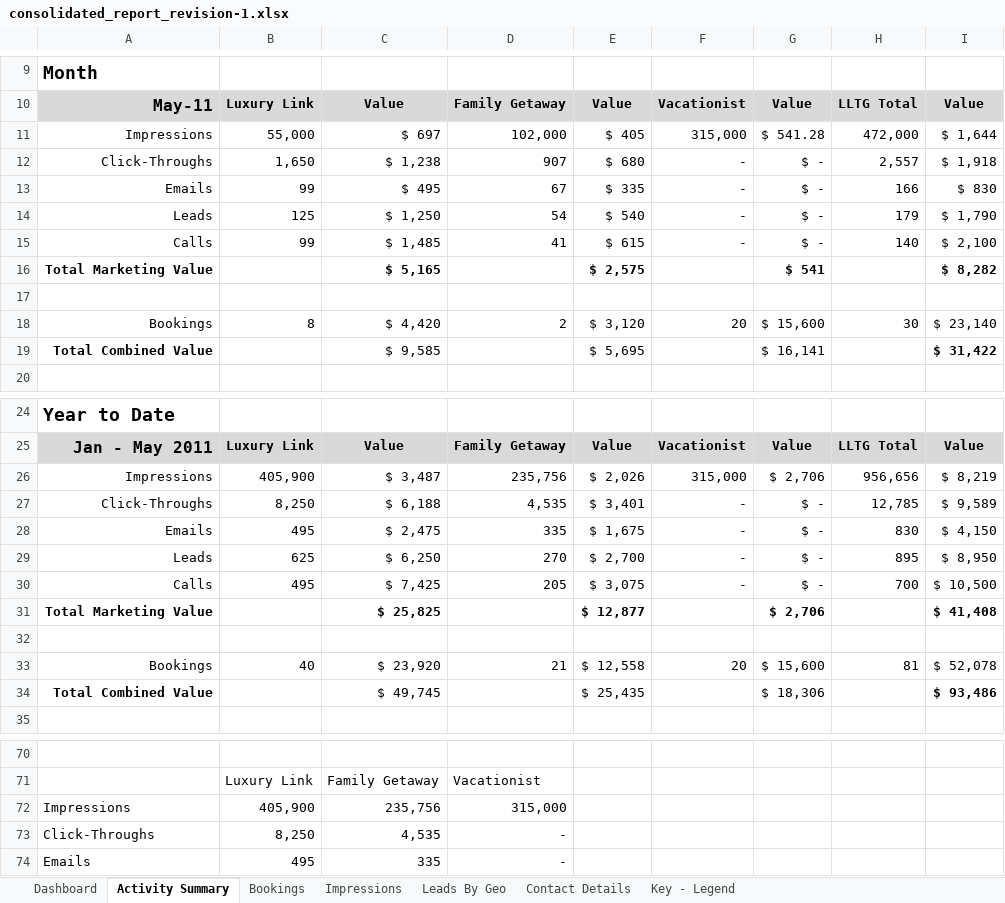
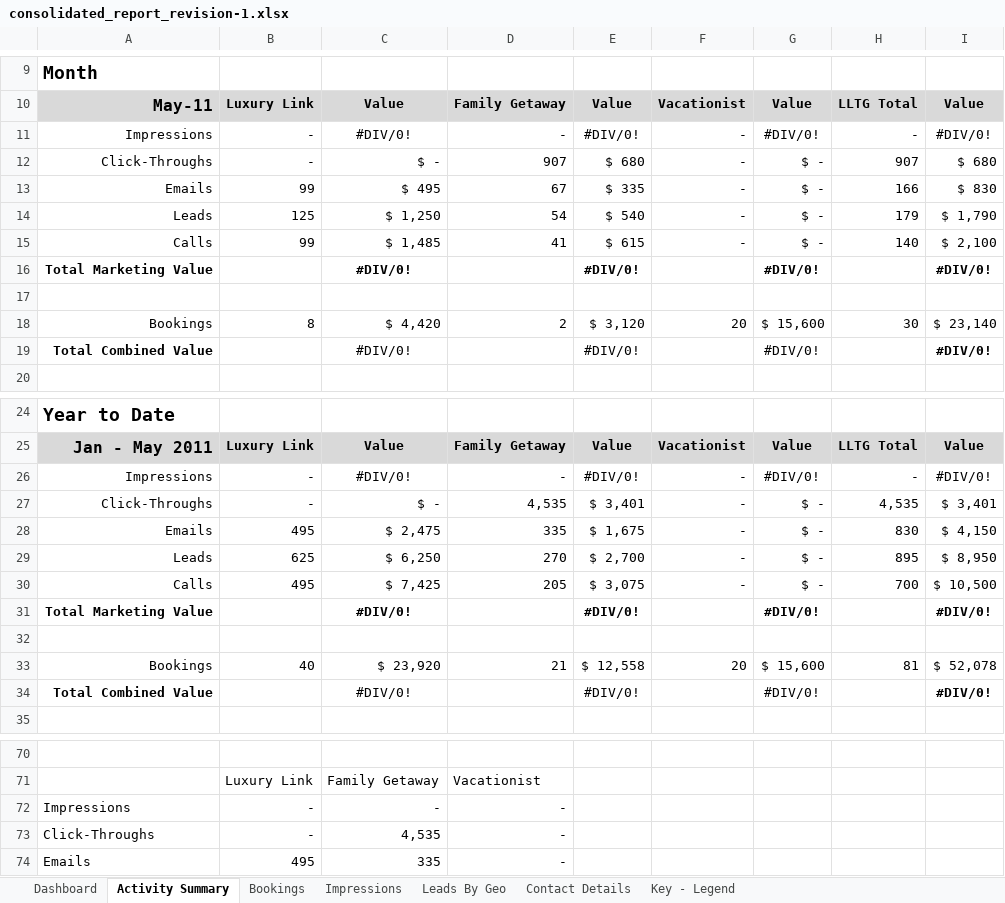
Before and after one commit to oefada/lltoolbox, an Excel workbook: app/vendors/consolidated_report/templates/consolidated_report_revision-1.xlsx, sheet Activity Summary, drawn as a sheet; only a part is shown, gaps mark what is left out; values as stored, in another font and other column widths than the file's, no borders; charts and pictures not drawn; removed rows and columns are numbered as before the commit, all else as after; the diff names each change by its address in the sheet, - before the commit and + after, or states it on an @@ line.

Commit message:
TICKET2383 - Consolidated Reports * Modified excel template Impressions sheet
git-svn-id: http://repos.luxurylink.com/svn/repos/toolbox/trunk@3598 bd3a7434-8174-4811-bcf6-7b9fed35a952

```diff
--- a/app/vendors/consolidated_report/templates/consolidated_report_revision-1.xlsx (sheet Activity Summary)
+++ b/app/vendors/consolidated_report/templates/consolidated_report_revision-1.xlsx (sheet Activity Summary)
-row 11: Impressions | 55,000 | $ 697 | 102,000 | $ 405 | 315,000 | $ 541.28 | 472,000 | $ 1,644
+row 11: Impressions | - | #DIV/0! | - | #DIV/0! | - | #DIV/0! | - | #DIV/0!
-B12: 1,650
+B12: -
-C12: $ 1,238
+C12: $ -
-H12: 2,557
+H12: 907
-I12: $ 1,918
+I12: $ 680
-row 16: Total Marketing Value |  | $ 5,165 |  | $ 2,575 |  | $ 541 |  | $ 8,282
+row 16: Total Marketing Value |  | #DIV/0! |  | #DIV/0! |  | #DIV/0! |  | #DIV/0!
-row 19: Total Combined Value |  | $ 9,585 |  | $ 5,695 |  | $ 16,141 |  | $ 31,422
+row 19: Total Combined Value |  | #DIV/0! |  | #DIV/0! |  | #DIV/0! |  | #DIV/0!
-row 26: Impressions | 405,900 | $ 3,487 | 235,756 | $ 2,026 | 315,000 | $ 2,706 | 956,656 | $ 8,219
+row 26: Impressions | - | #DIV/0! | - | #DIV/0! | - | #DIV/0! | - | #DIV/0!
-B27: 8,250
+B27: -
-C27: $ 6,188
+C27: $ -
-H27: 12,785
+H27: 4,535
-I27: $ 9,589
+I27: $ 3,401
-row 31: Total Marketing Value |  | $ 25,825 |  | $ 12,877 |  | $ 2,706 |  | $ 41,408
+row 31: Total Marketing Value |  | #DIV/0! |  | #DIV/0! |  | #DIV/0! |  | #DIV/0!
-row 34: Total Combined Value |  | $ 49,745 |  | $ 25,435 |  | $ 18,306 |  | $ 93,486
+row 34: Total Combined Value |  | #DIV/0! |  | #DIV/0! |  | #DIV/0! |  | #DIV/0!
-row 72: Impressions | 405,900 | 235,756 | 315,000
+row 72: Impressions | - | - | -
-B73: 8,250
+B73: -
```
Also changed, not shown: sheet Impressions, sheet Dashboard, charts or pictures.
